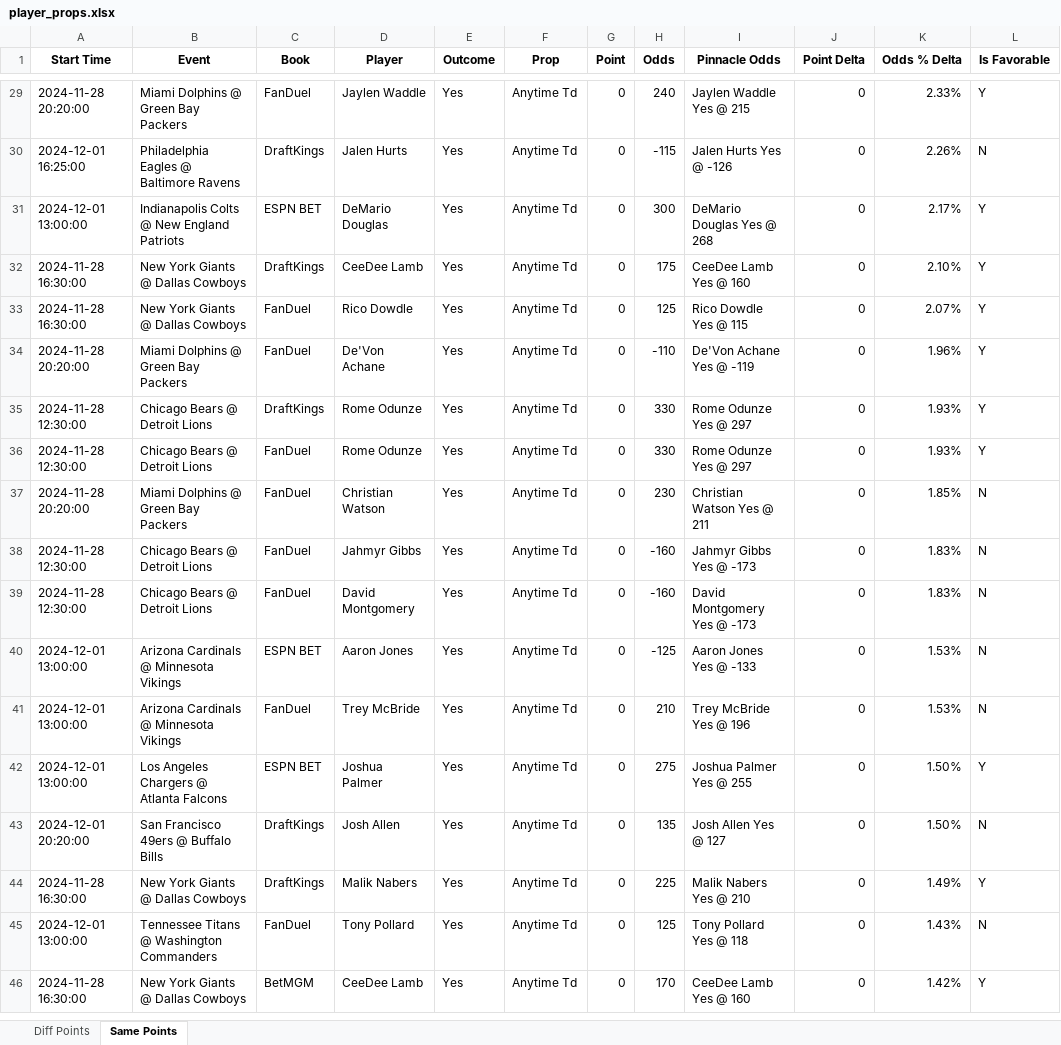
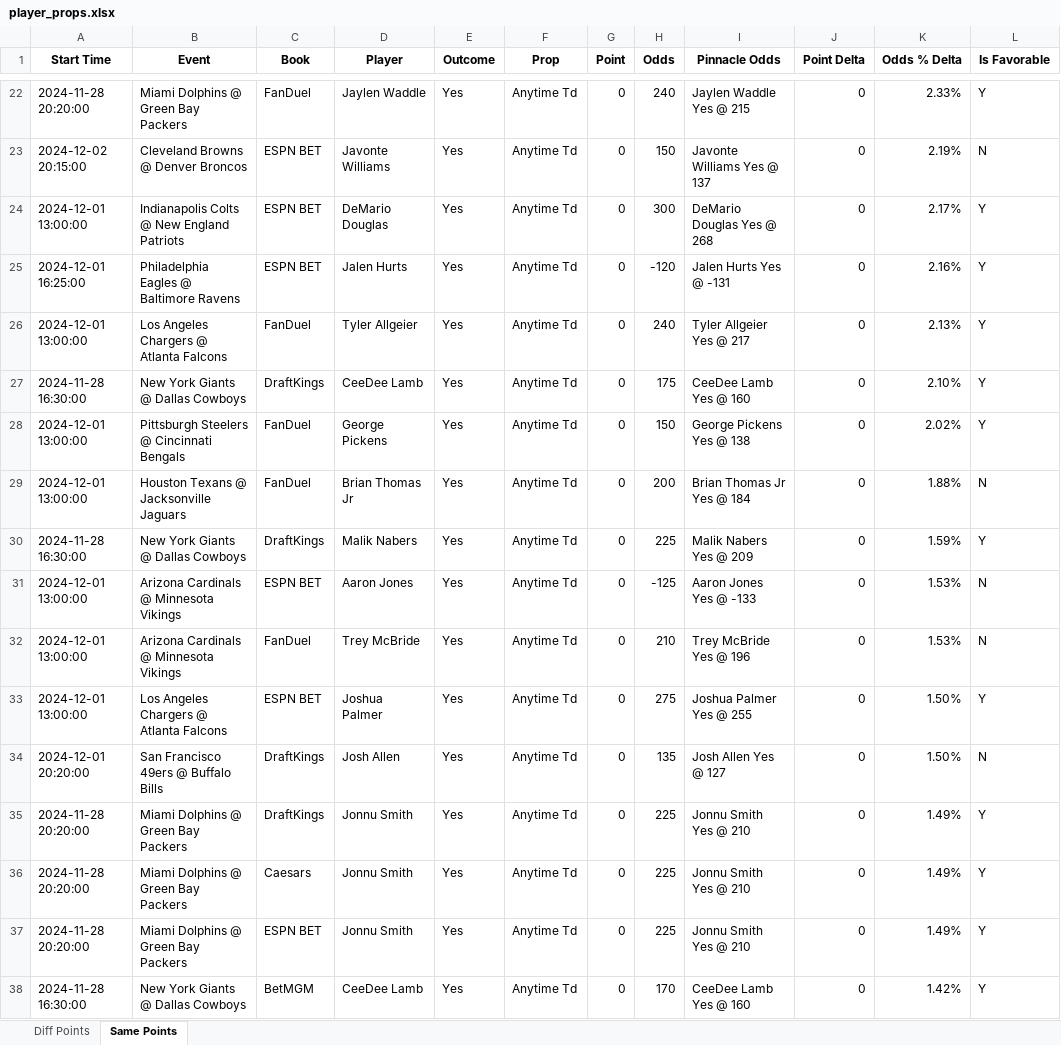
Before and after one commit to rahulShahCode/player-props-scraper, an Excel workbook: player_props.xlsx, sheet Same Points, drawn as a sheet; only a part is shown, gaps mark what is left out; values as stored, in another font and other column widths than the file's, no borders; removed rows and columns are numbered as before the commit, all else as after; the diff covers the shown part only; the diff names each change by its address in the sheet, - before the commit and + after, or states it on an @@ line.

```diff
--- a/player_props.xlsx (sheet Same Points)
+++ b/player_props.xlsx (sheet Same Points)
-A23 (Start Time): 2024-12-01 16:25:00
+A23 (Start Time): 2024-12-02 20:15:00
-B23 (Event): Philadelphia Eagles @ Baltimore Ravens
+B23 (Event): Cleveland Browns @ Denver Broncos
-C23 (Book): DraftKings
+C23 (Book): ESPN BET
-D23 (Player): Jalen Hurts
+D23 (Player): Javonte Williams
-H23 (Odds): -115
+H23 (Odds): 150
-I23 (Pinnacle Odds): Jalen Hurts Yes @ -126
+I23 (Pinnacle Odds): Javonte Williams Yes @ 137
-K23 (Odds % Delta): 2.26%
+K23 (Odds % Delta): 2.19%
+row 25: 2024-12-01 16:25:00 | Philadelphia Eagles @ Baltimore Ravens | ESPN BET | Jalen Hurts | Yes | Anytime Td | 0 | -120 | Jalen Hurts Yes @ -131 | 0 | 2.16% | Y
+row 26: 2024-12-01 13:00:00 | Los Angeles Chargers @ Atlanta Falcons | FanDuel | Tyler Allgeier | Yes | Anytime Td | 0 | 240 | Tyler Allgeier Yes @ 217 | 0 | 2.13% | Y
+row 28: 2024-12-01 13:00:00 | Pittsburgh Steelers @ Cincinnati Bengals | FanDuel | George Pickens | Yes | Anytime Td | 0 | 150 | George Pickens Yes @ 138 | 0 | 2.02% | Y
+row 29: 2024-12-01 13:00:00 | Houston Texans @ Jacksonville Jaguars | FanDuel | Brian Thomas Jr | Yes | Anytime Td | 0 | 200 | Brian Thomas Jr Yes @ 184 | 0 | 1.88% | N
-C30 (Book): FanDuel
+C30 (Book): DraftKings
-D30 (Player): Rico Dowdle
+D30 (Player): Malik Nabers
-H30 (Odds): 125
+H30 (Odds): 225
-I30 (Pinnacle Odds): Rico Dowdle Yes @ 115
+I30 (Pinnacle Odds): Malik Nabers Yes @ 209
-K30 (Odds % Delta): 2.07%
+K30 (Odds % Delta): 1.59%
-row 34: 2024-11-28 20:20:00 | Miami Dolphins @ Green Bay Packers | FanDuel | De'Von Achane | Yes | Anytime Td | 0 | -110 | De'Von Achane Yes @ -119 | 0 | 1.96% | Y
-row 35: 2024-11-28 12:30:00 | Chicago Bears @ Detroit Lions | DraftKings | Rome Odunze | Yes | Anytime Td | 0 | 330 | Rome Odunze Yes @ 297 | 0 | 1.93% | Y
-row 36: 2024-11-28 12:30:00 | Chicago Bears @ Detroit Lions | FanDuel | Rome Odunze | Yes | Anytime Td | 0 | 330 | Rome Odunze Yes @ 297 | 0 | 1.93% | Y
-row 37: 2024-11-28 20:20:00 | Miami Dolphins @ Green Bay Packers | FanDuel | Christian Watson | Yes | Anytime Td | 0 | 230 | Christian Watson Yes @ 211 | 0 | 1.85% | N
-row 38: 2024-11-28 12:30:00 | Chicago Bears @ Detroit Lions | FanDuel | Jahmyr Gibbs | Yes | Anytime Td | 0 | -160 | Jahmyr Gibbs Yes @ -173 | 0 | 1.83% | N
-row 39: 2024-11-28 12:30:00 | Chicago Bears @ Detroit Lions | FanDuel | David Montgomery | Yes | Anytime Td | 0 | -160 | David Montgomery Yes @ -173 | 0 | 1.83% | N
-A35 (Start Time): 2024-11-28 16:30:00
+A35 (Start Time): 2024-11-28 20:20:00
-B35 (Event): New York Giants @ Dallas Cowboys
+B35 (Event): Miami Dolphins @ Green Bay Packers
-D35 (Player): Malik Nabers
+D35 (Player): Jonnu Smith
-I35 (Pinnacle Odds): Malik Nabers Yes @ 210
+I35 (Pinnacle Odds): Jonnu Smith Yes @ 210
-row 45: 2024-12-01 13:00:00 | Tennessee Titans @ Washington Commanders | FanDuel | Tony Pollard | Yes | Anytime Td | 0 | 125 | Tony Pollard Yes @ 118 | 0 | 1.43% | N
+row 36: 2024-11-28 20:20:00 | Miami Dolphins @ Green Bay Packers | Caesars | Jonnu Smith | Yes | Anytime Td | 0 | 225 | Jonnu Smith Yes @ 210 | 0 | 1.49% | Y
+row 37: 2024-11-28 20:20:00 | Miami Dolphins @ Green Bay Packers | ESPN BET | Jonnu Smith | Yes | Anytime Td | 0 | 225 | Jonnu Smith Yes @ 210 | 0 | 1.49% | Y
```
Also changed, not shown: 10 added rows, 20 removed rows and 41 edited cells elsewhere in this sheet, sheet Diff Points, 2 other files.
